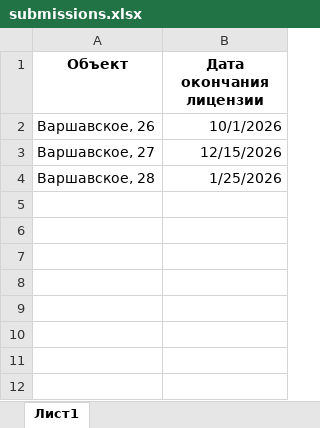
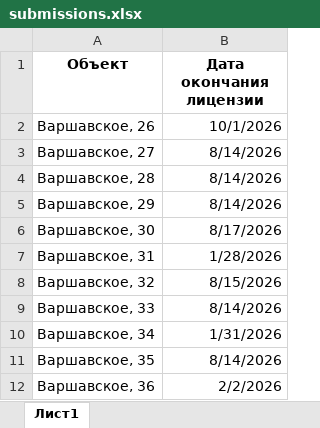
Before and after one commit to roman82direct/lawyers_reminder_X5, an Excel workbook: data/submissions.xlsx, sheet Лист1, drawn as a sheet; values as stored, in another font and other column widths than the file's, no borders; the diff names each change by its address in the sheet, - before the commit and + after, or states it on an @@ line.

```diff
--- a/data/submissions.xlsx (sheet Лист1)
+++ b/data/submissions.xlsx (sheet Лист1)
-B3 (Дата окончания лицензии): 12/15/2026
+B3 (Дата окончания лицензии): 8/14/2026
-B4 (Дата окончания лицензии): 1/25/2026
+B4 (Дата окончания лицензии): 8/14/2026
+row 5: Варшавское, 29 | 8/14/2026
+row 6: Варшавское, 30 | 8/17/2026
+row 7: Варшавское, 31 | 1/28/2026
+row 8: Варшавское, 32 | 8/15/2026
+row 9: Варшавское, 33 | 8/14/2026
+row 10: Варшавское, 34 | 1/31/2026
+row 11: Варшавское, 35 | 8/14/2026
+row 12: Варшавское, 36 | 2/2/2026
```
Also changed, not shown: data/_submissions.xlsx, 6 other files.
